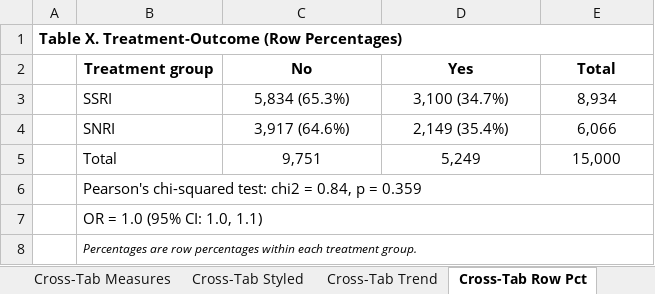
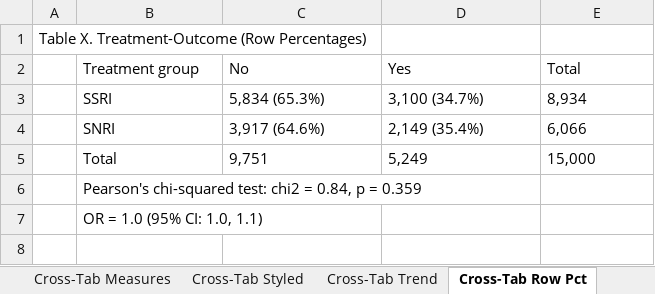
Before and after one commit to tpcopeland/Stata-Tools, an Excel workbook: tabtools/demo/demo_crosstab.xlsx, sheet Cross-Tab Row Pct, drawn as a sheet; values as stored, in another font and other column widths than the file's, no borders; the diff names each change by its address in the sheet, - before the commit and + after, or states it on an @@ line.

```diff
--- a/tabtools/demo/demo_crosstab.xlsx (sheet Cross-Tab Row Pct)
+++ b/tabtools/demo/demo_crosstab.xlsx (sheet Cross-Tab Row Pct)
-A1 bold: on
+A1 bold: off
-A1:E1 merged
@@ B2:E2 alignment: center → left, bold: on → off @@
-C3:E5 alignment: center
+C3:E5 alignment: left
-B6:E6 merged
-B7:E7 merged
-row 8:  | Percentages are row percentages within each treatment group.
```
Also changed, not shown: tabtools/demo/demo_comptab.xlsx, tabtools/demo/demo_corrtab.xlsx, 7 other files.
